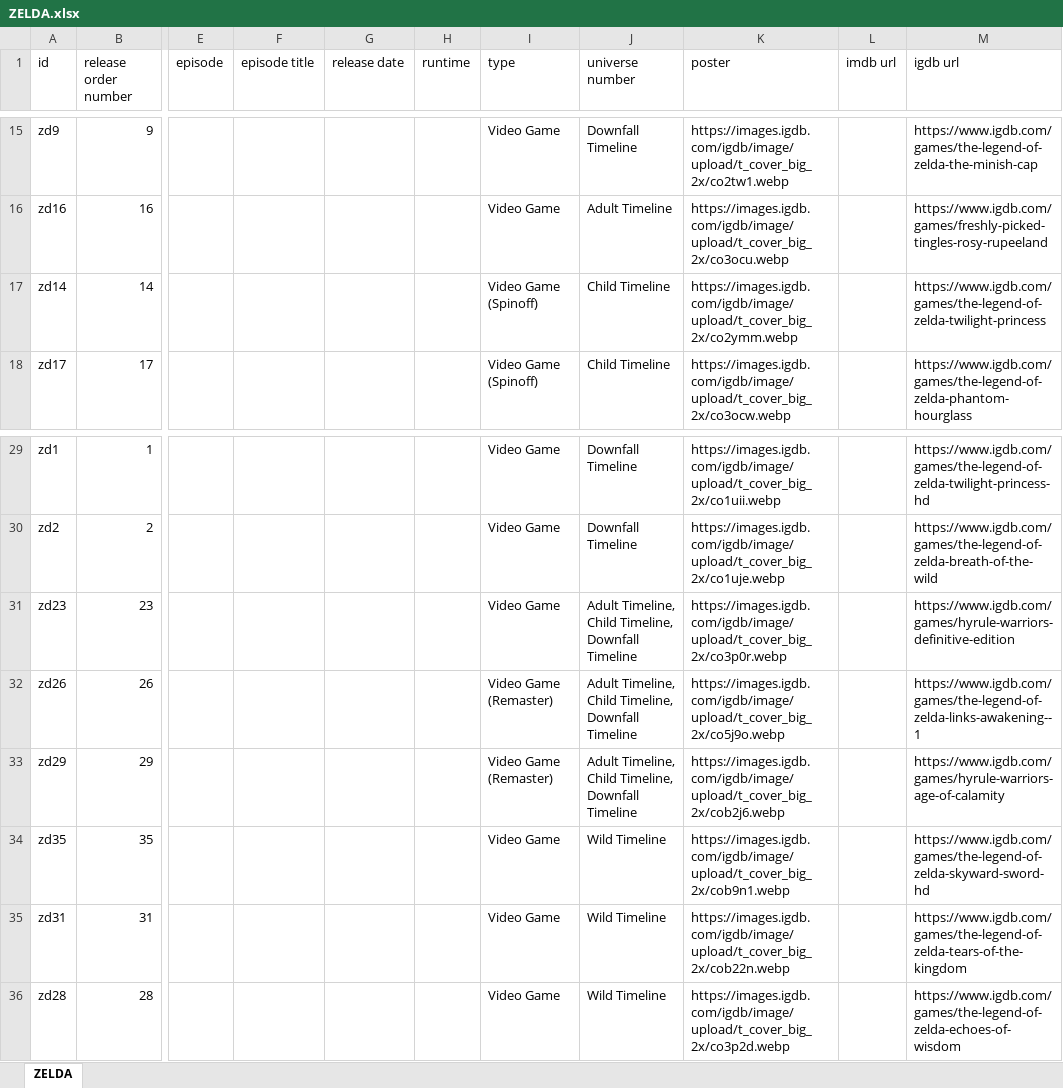
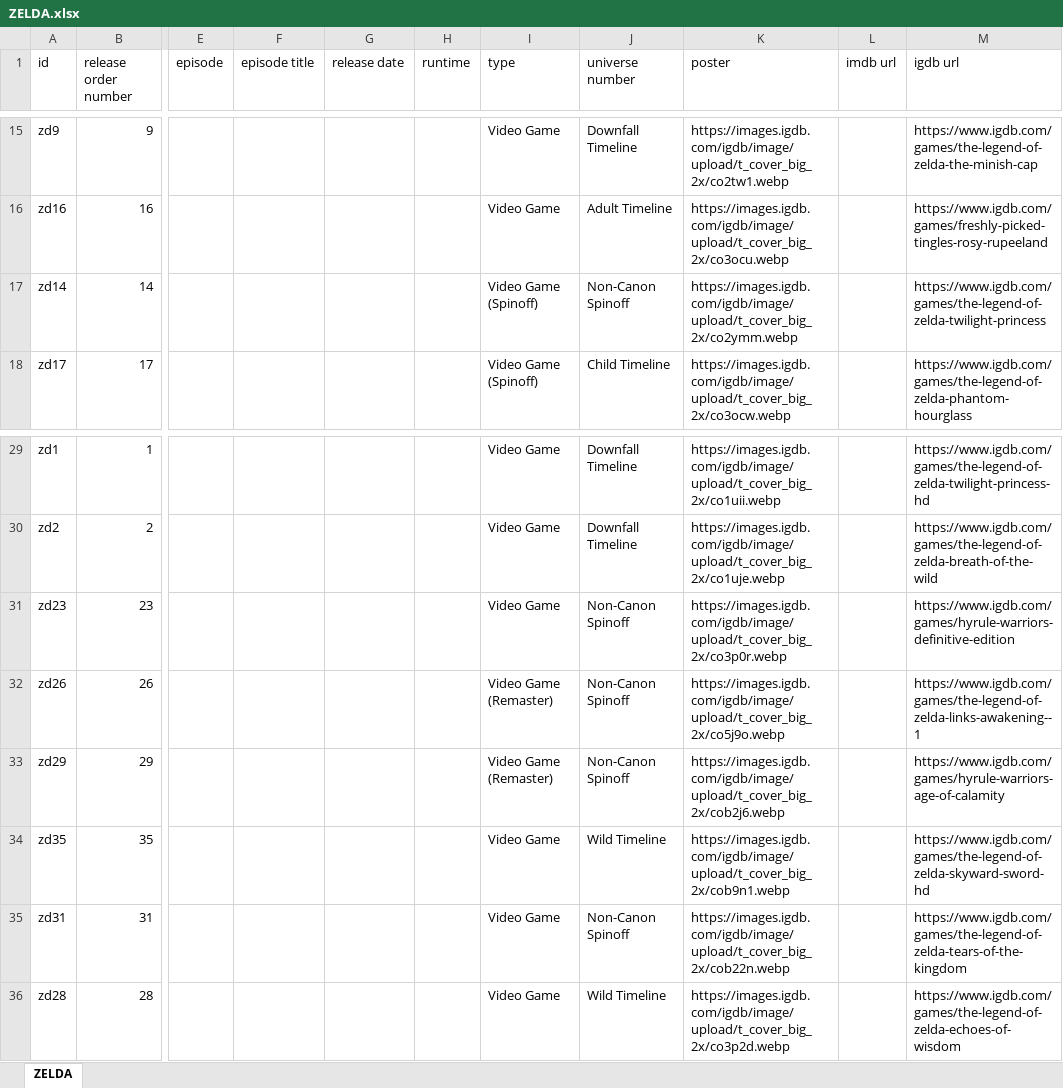
Before and after one commit to Arnixen/thecanoncatalog, an Excel workbook: ZELDA.xlsx, sheet ZELDA, drawn as a sheet; only a part is shown, gaps mark what is left out; values as stored, in another font and other column widths than the file's, no borders; the diff names each change by its address in the sheet, - before the commit and + after, or states it on an @@ line.

Commit message:
Hyrule Warriors Timeline Fix

```diff
--- a/ZELDA.xlsx (sheet ZELDA)
+++ b/ZELDA.xlsx (sheet ZELDA)
-J17 (universe number): Child Timeline
+J17 (universe number): Non-Canon Spinoff
-J31:J33 (universe number): Adult Timeline, Child Timeline, Downfall Timeline
+J31:J33 (universe number): Non-Canon Spinoff
-J35 (universe number): Wild Timeline
+J35 (universe number): Non-Canon Spinoff
```
